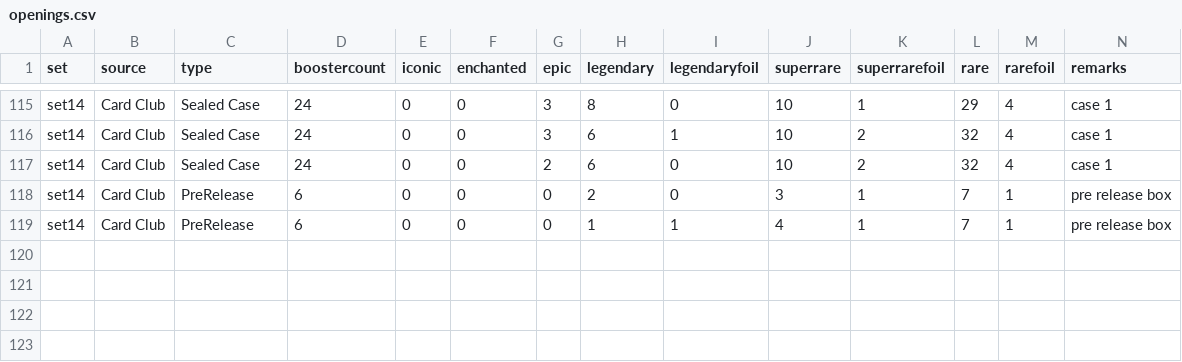
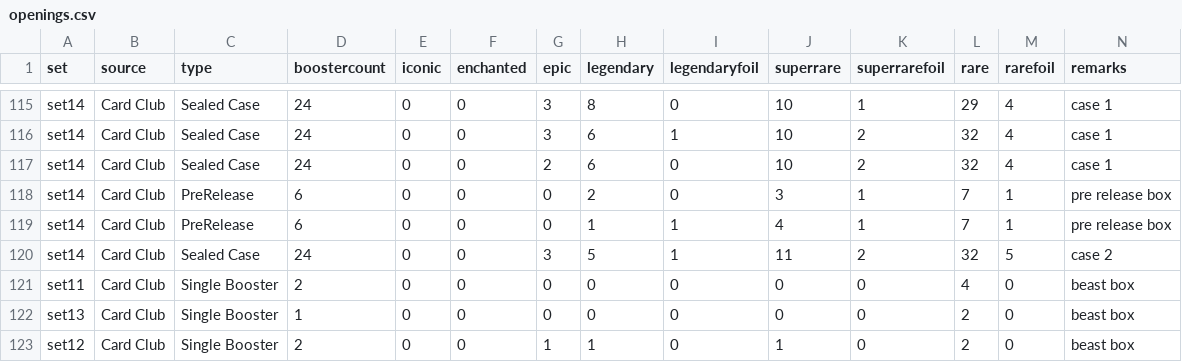
Before and after one commit to shinobi64/lorcana, a CSV file: openings/openings.csv, drawn as a sheet; only a part is shown, gaps mark what is left out; the diff names each change by its address in the sheet, - before the commit and + after, or states it on an @@ line.

Commit message:
data: more openings

```diff
--- a/openings/openings.csv
+++ b/openings/openings.csv
+row 120: set14 | Card Club | Sealed Case | 24 | 0 | 0 | 3 | 5 | 1 | 11 | 2 | 32 | 5 | case 2
+row 121: set11 | Card Club | Single Booster | 2 | 0 | 0 | 0 | 0 | 0 | 0 | 0 | 4 | 0 | beast box
+row 122: set13 | Card Club | Single Booster | 1 | 0 | 0 | 0 | 0 | 0 | 0 | 0 | 2 | 0 | beast box
+row 123: set12 | Card Club | Single Booster | 2 | 0 | 0 | 1 | 1 | 0 | 1 | 0 | 2 | 0 | beast box
```
